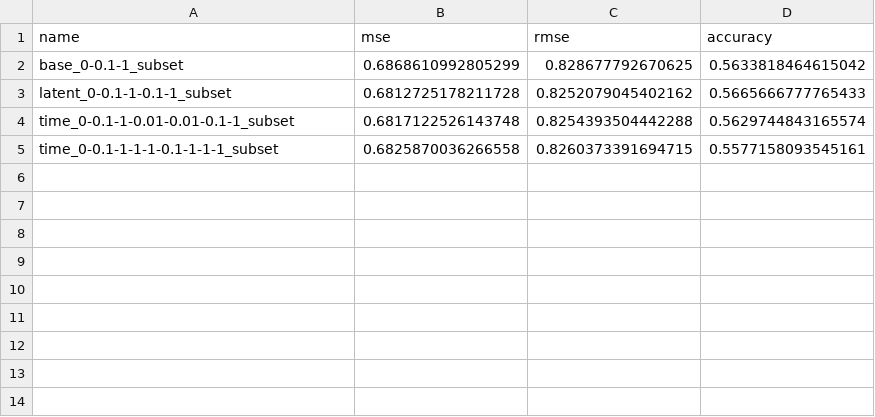
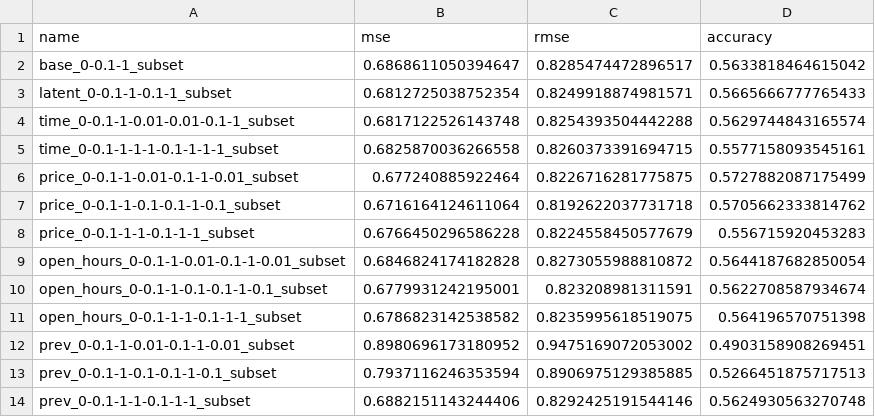
Before and after one commit to edunmire/CSE158-Assignment-2, a CSV file: test_results.csv, drawn as a sheet.

```diff
--- a/test_results.csv
+++ b/test_results.csv
@@ -1,5 +1,14 @@
 name,mse,rmse,accuracy
-base_0-0.1-1_subset,0.6868610992805299,0.828677792670625,0.5633818464615042
-latent_0-0.1-1-0.1-1_subset,0.6812725178211728,0.8252079045402162,0.5665666777765433
+base_0-0.1-1_subset,0.6868611050394647,0.8285474472896517,0.5633818464615042
+latent_0-0.1-1-0.1-1_subset,0.6812725038752354,0.8249918874981571,0.5665666777765433
 time_0-0.1-1-0.01-0.01-0.1-1_subset,0.6817122526143748,0.8254393504442288,0.5629744843165574
 time_0-0.1-1-1-1-0.1-1-1-1_subset,0.6825870036266558,0.8260373391694715,0.5577158093545161
+price_0-0.1-1-0.01-0.1-1-0.01_subset,0.677240885922464,0.8226716281775875,0.5727882087175499
+price_0-0.1-1-0.1-0.1-1-0.1_subset,0.6716164124611064,0.8192622037731718,0.5705662333814762
+price_0-0.1-1-1-0.1-1-1_subset,0.6766450296586228,0.8224558450577679,0.556715920453283
+open_hours_0-0.1-1-0.01-0.1-1-0.01_subset,0.6846824174182828,0.8273055988810872,0.5644187682850054
+open_hours_0-0.1-1-0.1-0.1-1-0.1_subset,0.6779931242195001,0.823208981311591,0.5622708587934674
+open_hours_0-0.1-1-1-0.1-1-1_subset,0.6786823142538582,0.8235995618519075,0.564196570751398
+prev_0-0.1-1-0.01-0.1-1-0.01_subset,0.8980696173180952,0.9475169072053002,0.4903158908269451
+prev_0-0.1-1-0.1-0.1-1-0.1_subset,0.7937116246353594,0.8906975129385885,0.5266451875717513
+prev_0-0.1-1-1-0.1-1-1_subset,0.6882151143244406,0.8292425191544146,0.5624930563270748
```
Also changed, not shown: 16 other files.
